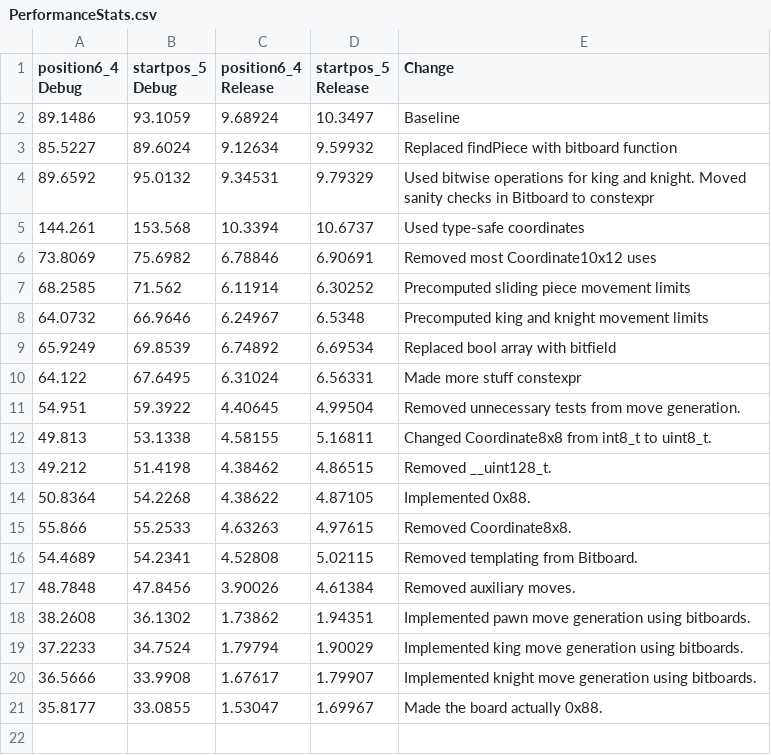
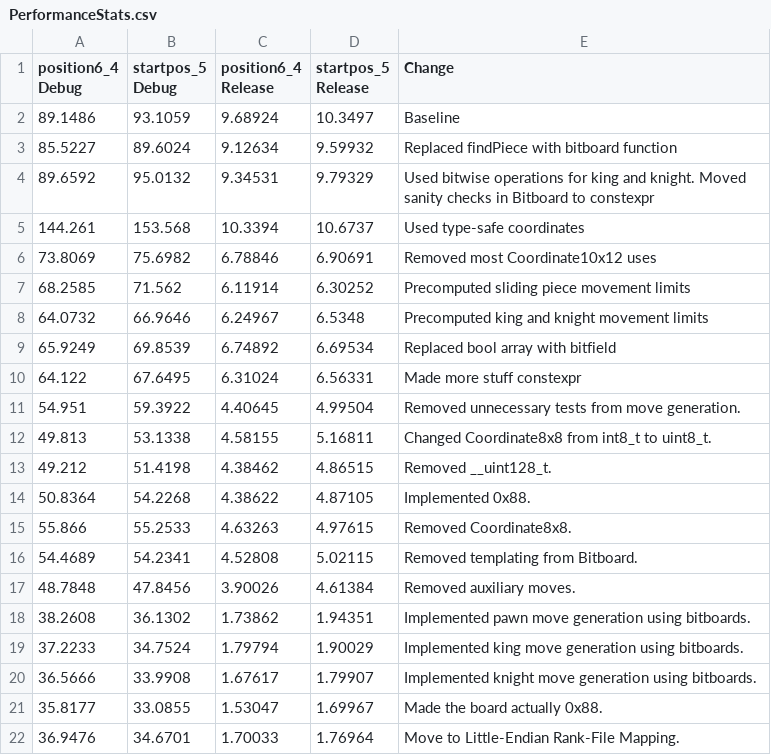
Before and after one commit to Robotino04/Thera-Engine, a CSV file: PerformanceStats.csv, drawn as a sheet; the diff names each change by its address in the sheet, - before the commit and + after, or states it on an @@ line.

Commit message:
Moved to Little-Endian Rank-File Mapping.
Added square and offset constants.

```diff
--- a/PerformanceStats.csv
+++ b/PerformanceStats.csv
+row 22: 36.9476 | 34.6701 | 1.70033 | 1.76964 | Move to Little-Endian Rank-File Mapping.
```
Also changed, not shown: 7 other files.
